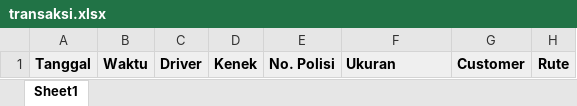
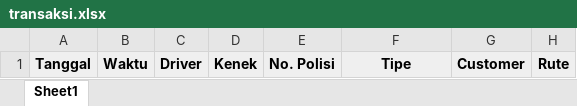
Before and after one commit to farizhermawan/jmp-tracking-ho-be, an Excel workbook: storage/app/report-template/transaksi.xlsx, sheet Sheet1, drawn as a sheet; only a part is shown; values as stored, in another font and other column widths than the file's, no borders; the diff names each change by its address in the sheet, - before the commit and + after, or states it on an @@ line.

Commit message:
change ukuran to tipe

```diff
--- a/storage/app/report-template/transaksi.xlsx (sheet Sheet1)
+++ b/storage/app/report-template/transaksi.xlsx (sheet Sheet1)
-F1: Ukuran
+F1: Tipe
-F1 alignment: left
+F1 alignment: center
```
